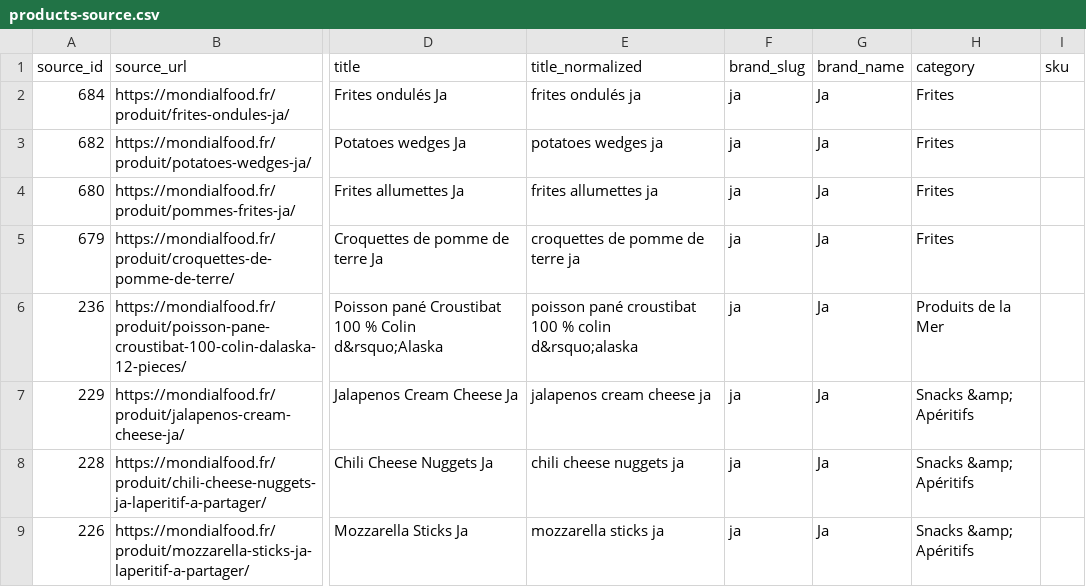
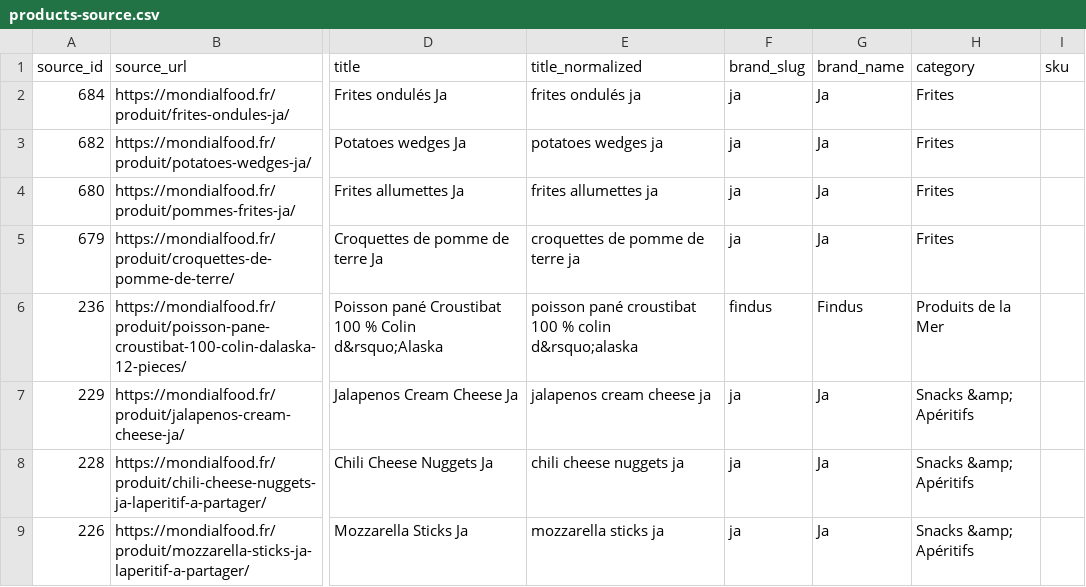
Before and after one commit to enzoprat/greensquare, a CSV file: imports/brands/ja/products-source.csv, drawn as a sheet; only a part is shown, gaps mark what is left out; the diff names each change by its address in the sheet, - before the commit and + after, or states it on an @@ line.

```diff
--- a/imports/brands/ja/products-source.csv
+++ b/imports/brands/ja/products-source.csv
-F6 (brand_slug): ja
+F6 (brand_slug): findus
-G6 (brand_name): Ja
+G6 (brand_name): Findus
```
Also changed, not shown: 1 other file.
